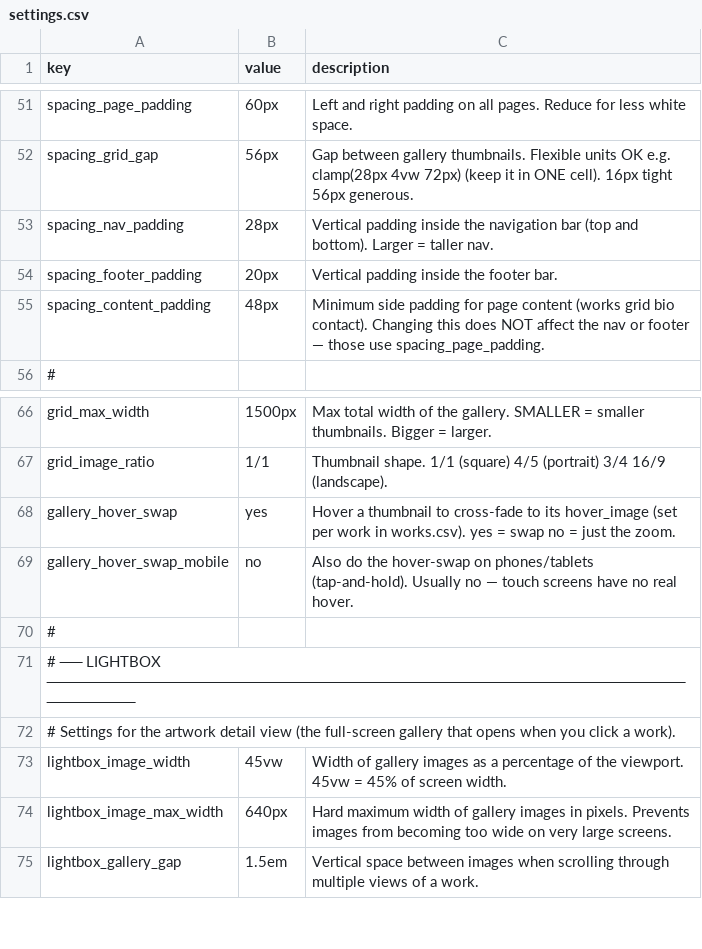
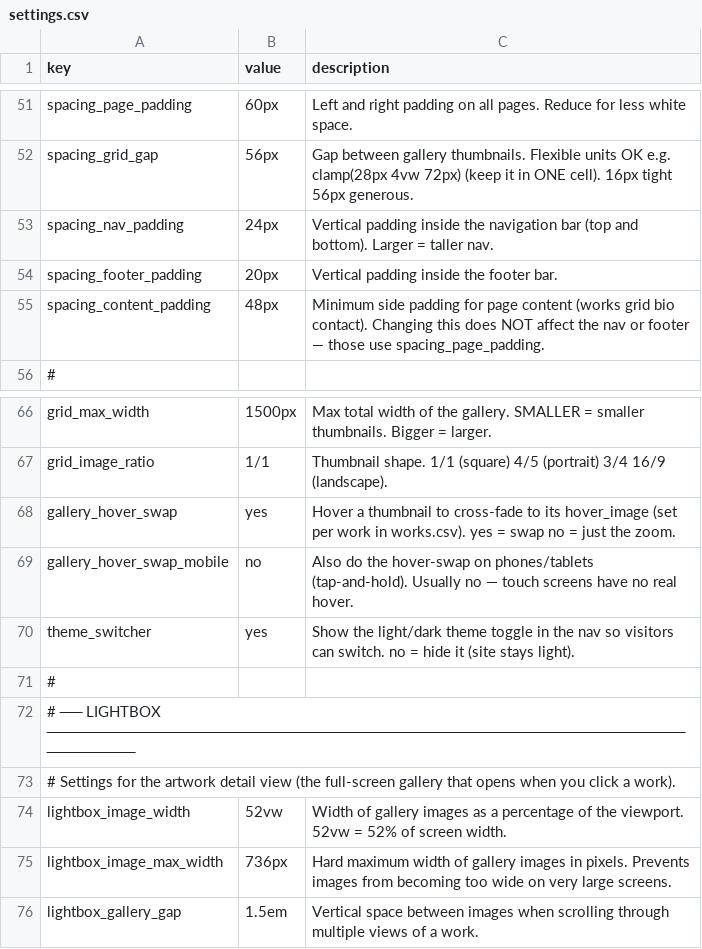
Before and after one commit to muso-design/art-website, a CSV file: settings.csv, drawn as a sheet; only a part is shown, gaps mark what is left out.

```diff
--- a/settings.csv
+++ b/settings.csv
@@ -52,3 +52,3 @@
 "spacing_grid_gap","56px","Gap between gallery thumbnails. Flexible units OK e.g. clamp(28px 4vw 72px) (keep it in ONE cell). 16px tight  56px generous."
-"spacing_nav_padding","28px","Vertical padding inside the navigation bar (top and bottom). Larger = taller nav."
+"spacing_nav_padding","24px","Vertical padding inside the navigation bar (top and bottom). Larger = taller nav."
 "spacing_footer_padding","20px","Vertical padding inside the footer bar."
@@ -69,2 +69,3 @@
 "gallery_hover_swap_mobile","no","Also do the hover-swap on phones/tablets (tap-and-hold). Usually no — touch screens have no real hover."
+"theme_switcher","yes","Show the light/dark theme toggle in the nav so visitors can switch. no = hide it (site stays light)."
 "#",,
@@ -72,4 +73,4 @@
 "# Settings for the artwork detail view (the full-screen gallery that opens when you click a work).",,
-"lightbox_image_width","45vw","Width of gallery images as a percentage of the viewport. 45vw = 45% of screen width."
-"lightbox_image_max_width","640px","Hard maximum width of gallery images in pixels. Prevents images from becoming too wide on very large screens."
+"lightbox_image_width","52vw","Width of gallery images as a percentage of the viewport. 52vw = 52% of screen width."
+"lightbox_image_max_width","736px","Hard maximum width of gallery images in pixels. Prevents images from becoming too wide on very large screens."
 "lightbox_gallery_gap","1.5em","Vertical space between images when scrolling through multiple views of a work."
```
Also changed, not shown: bio.csv, works.csv, 1 other file.
